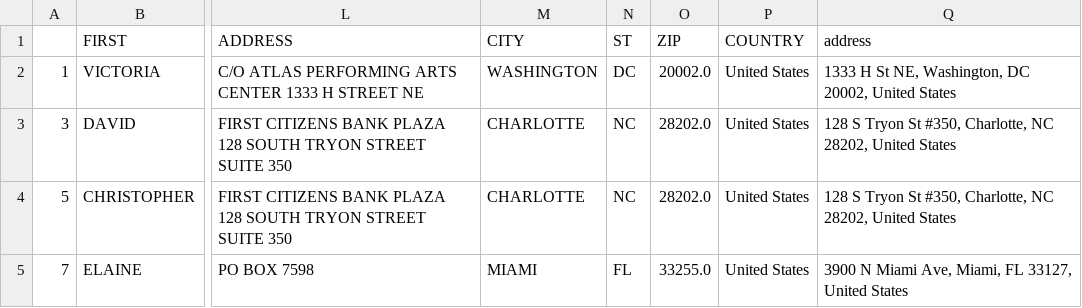
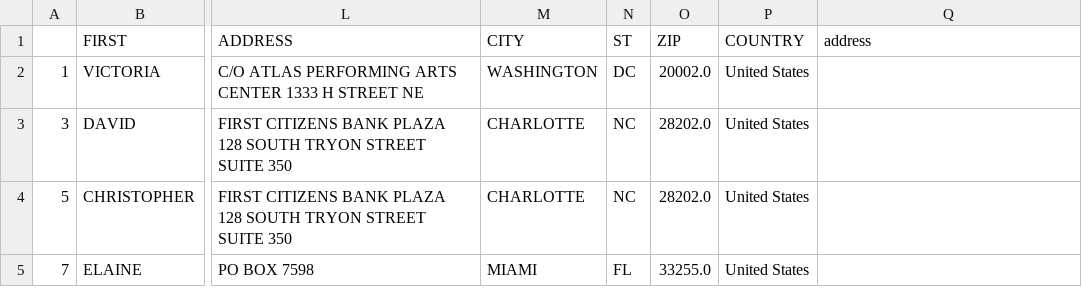
Before and after one commit to incognitofox/ckme_project_team, a CSV file: addresses_small-cleaned.csv, drawn as a sheet; only a part is shown, gaps mark what is left out; the diff names each change by its address in the sheet, - before the commit and + after, or states it on an @@ line.

```diff
--- a/addresses_small-cleaned.csv
+++ b/addresses_small-cleaned.csv
-Q2 (address): 1333 H St NE, Washington, DC 20002, United States
+Q2 (address): (empty)
-Q3:Q4 (address): 128 S Tryon St #350, Charlotte, NC 28202, United States
+Q3:Q4 (address): (empty)
-Q5 (address): 3900 N Miami Ave, Miami, FL 33127, United States
+Q5 (address): (empty)
```
Also changed, not shown: 3 other files.
